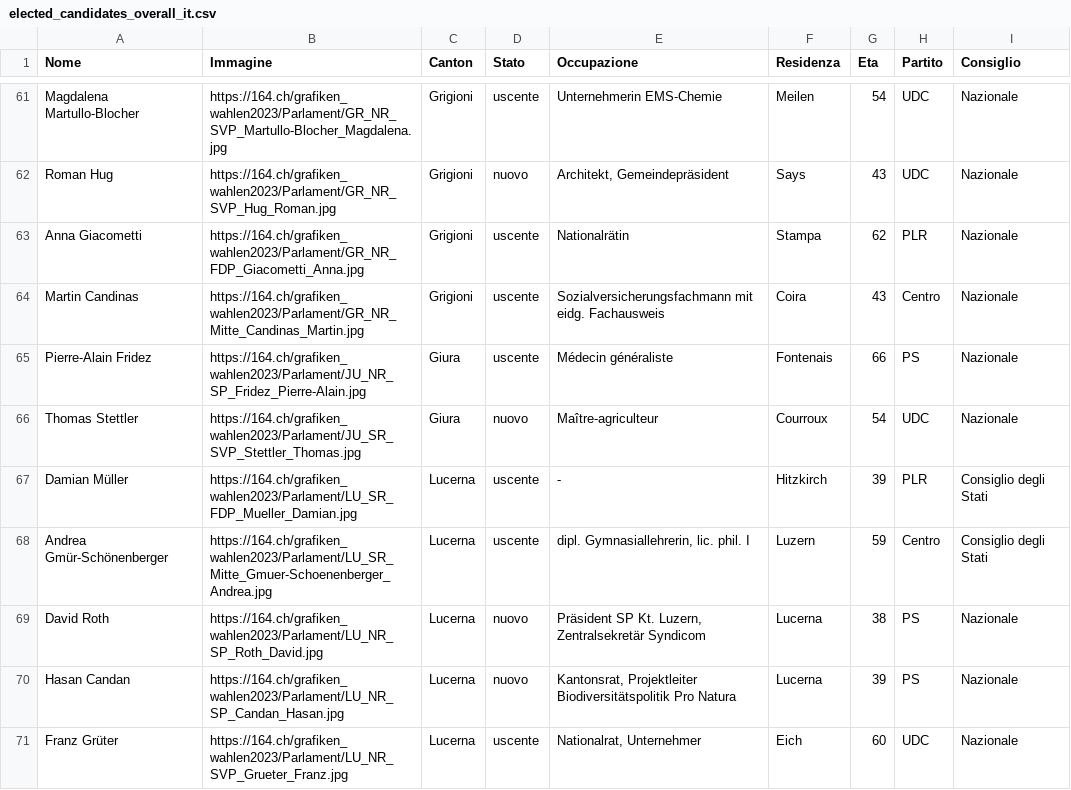
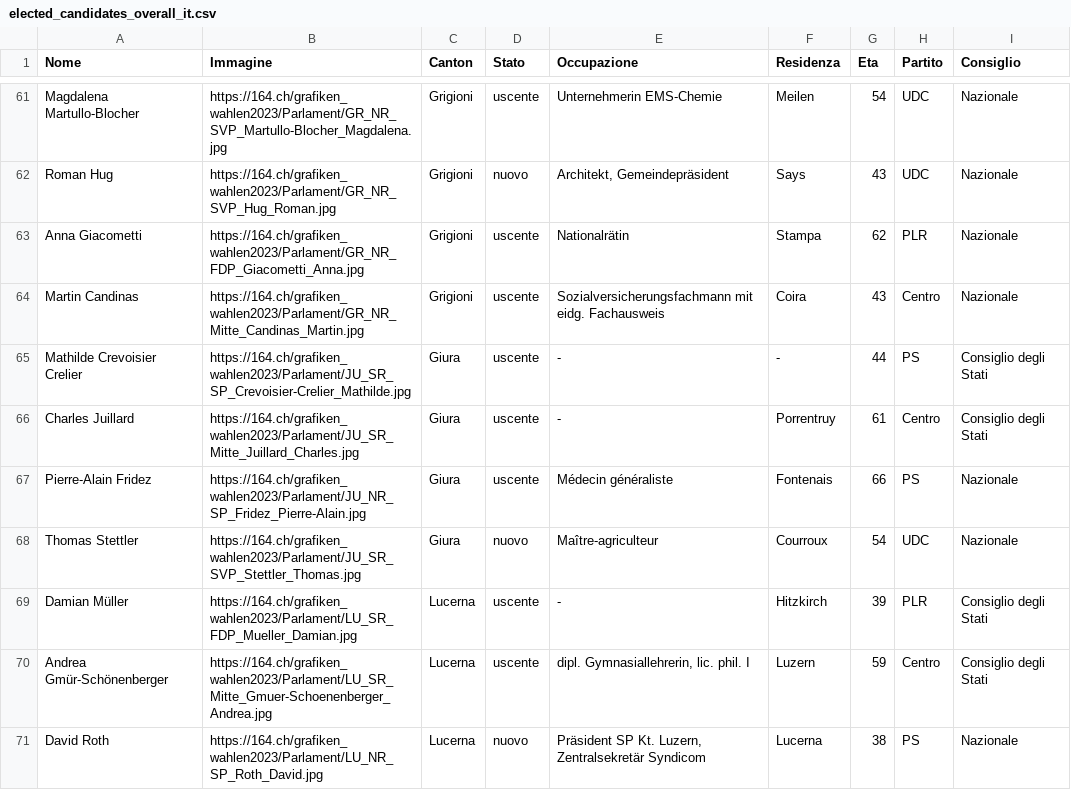
Before and after one commit to awp-finanznachrichten/sda_eidgenoessische_wahlen_datafeed, a CSV file: Output/elected_candidates_overall_it.csv, drawn as a sheet; only a part is shown, gaps mark what is left out; the shorter side is filled out with more unchanged rows.

```diff
--- a/Output/elected_candidates_overall_it.csv
+++ b/Output/elected_candidates_overall_it.csv
@@ -64,2 +64,4 @@
 "Martin Candinas","https://164.ch/grafiken_wahlen2023/Parlament/GR_NR_Mitte_Candinas_Martin.jpg","Grigioni","uscente","Sozialversicherungsfachmann mit eidg. Fachausweis","Coira",43,"Centro","Nazionale"
+"Mathilde Crevoisier Crelier","https://164.ch/grafiken_wahlen2023/Parlament/JU_SR_SP_Crevoisier-Crelier_Mathilde.jpg","Giura","uscente","-","-",44,"PS","Consiglio degli Stati"
+"Charles Juillard","https://164.ch/grafiken_wahlen2023/Parlament/JU_SR_Mitte_Juillard_Charles.jpg","Giura","uscente","-","Porrentruy",61,"Centro","Consiglio degli Stati"
 "Pierre-Alain Fridez","https://164.ch/grafiken_wahlen2023/Parlament/JU_NR_SP_Fridez_Pierre-Alain.jpg","Giura","uscente","Médecin généraliste","Fontenais",66,"PS","Nazionale"
```
Also changed, not shown: Output/elected_candidates_overall_de.csv, Output/elected_candidates_overall_fr.csv, 7 other files.
